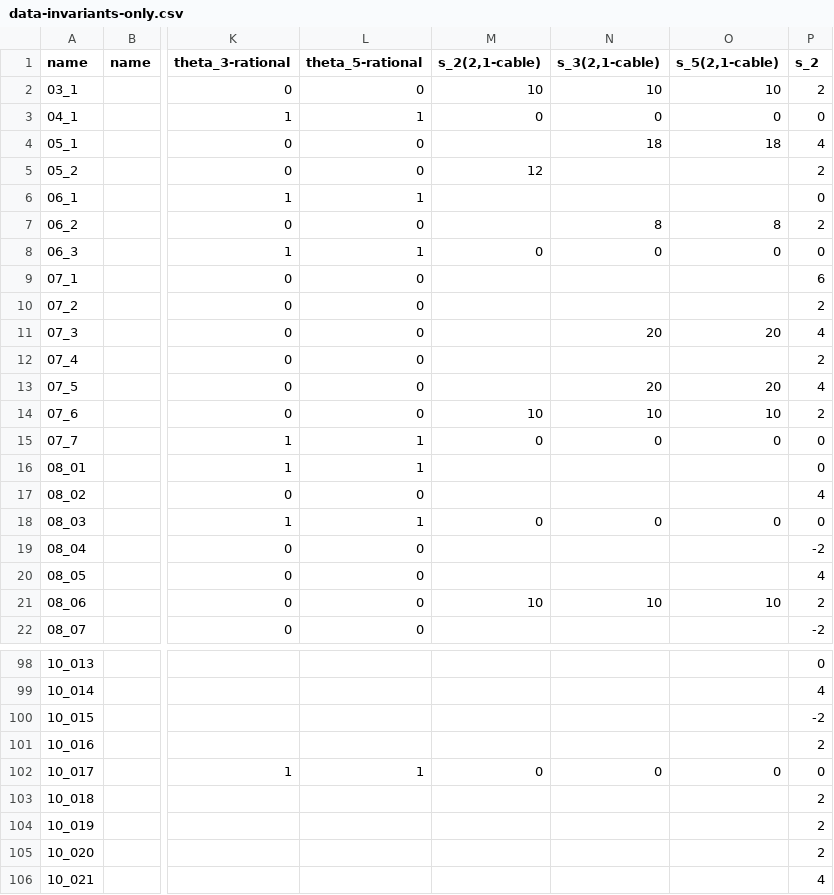
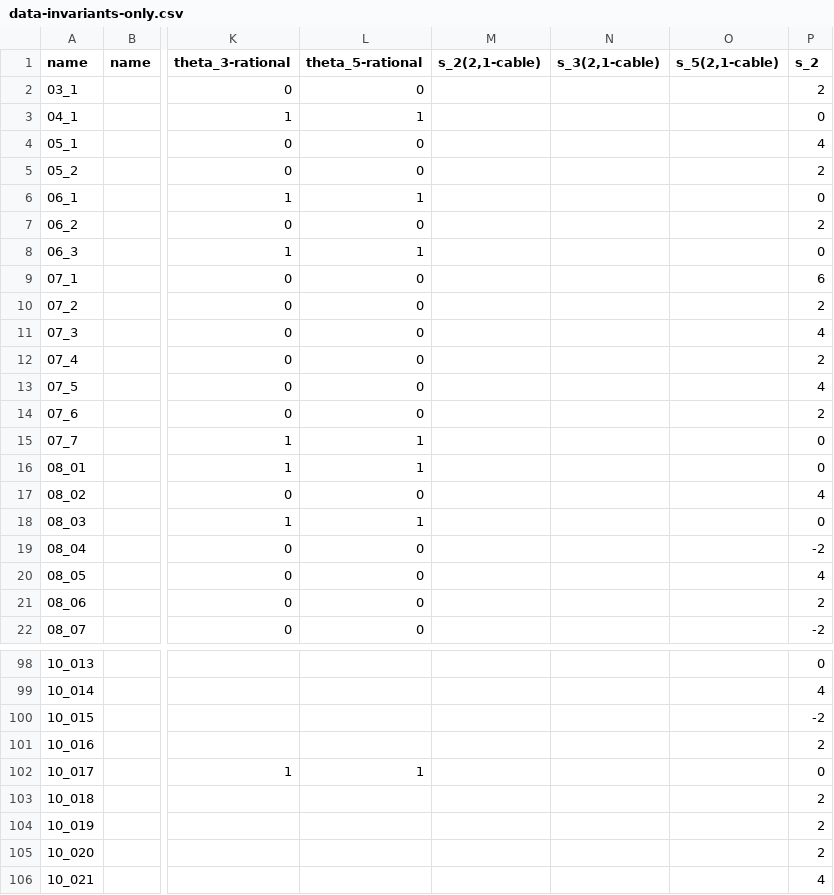
Before and after one commit to LLewark/theta, a CSV file: data-invariants-only.csv, drawn as a sheet; only a part is shown, gaps mark what is left out; the diff covers the shown part only; the diff names each change by its address in the sheet, - before the commit and + after, or states it on an @@ line.

Commit message:
Values for s_c of (2,1)-cable were incorrect.

```diff
--- a/data-invariants-only.csv
+++ b/data-invariants-only.csv
-M2 (s_2(2,1-cable)): 10
+M2 (s_2(2,1-cable)): (empty)
-N2 (s_3(2,1-cable)): 10
+N2 (s_3(2,1-cable)): (empty)
-O2 (s_5(2,1-cable)): 10
+O2 (s_5(2,1-cable)): (empty)
-M3 (s_2(2,1-cable)): 0
+M3 (s_2(2,1-cable)): (empty)
-N3 (s_3(2,1-cable)): 0
+N3 (s_3(2,1-cable)): (empty)
-O3 (s_5(2,1-cable)): 0
+O3 (s_5(2,1-cable)): (empty)
-N4 (s_3(2,1-cable)): 18
+N4 (s_3(2,1-cable)): (empty)
-O4 (s_5(2,1-cable)): 18
+O4 (s_5(2,1-cable)): (empty)
-M5 (s_2(2,1-cable)): 12
+M5 (s_2(2,1-cable)): (empty)
-N7 (s_3(2,1-cable)): 8
+N7 (s_3(2,1-cable)): (empty)
-O7 (s_5(2,1-cable)): 8
+O7 (s_5(2,1-cable)): (empty)
-M8 (s_2(2,1-cable)): 0
+M8 (s_2(2,1-cable)): (empty)
-N8 (s_3(2,1-cable)): 0
+N8 (s_3(2,1-cable)): (empty)
-O8 (s_5(2,1-cable)): 0
+O8 (s_5(2,1-cable)): (empty)
-N11 (s_3(2,1-cable)): 20
+N11 (s_3(2,1-cable)): (empty)
-O11 (s_5(2,1-cable)): 20
+O11 (s_5(2,1-cable)): (empty)
-N13 (s_3(2,1-cable)): 20
+N13 (s_3(2,1-cable)): (empty)
-O13 (s_5(2,1-cable)): 20
+O13 (s_5(2,1-cable)): (empty)
-M14 (s_2(2,1-cable)): 10
+M14 (s_2(2,1-cable)): (empty)
-N14 (s_3(2,1-cable)): 10
+N14 (s_3(2,1-cable)): (empty)
-O14 (s_5(2,1-cable)): 10
+O14 (s_5(2,1-cable)): (empty)
-M15 (s_2(2,1-cable)): 0
+M15 (s_2(2,1-cable)): (empty)
-N15 (s_3(2,1-cable)): 0
+N15 (s_3(2,1-cable)): (empty)
-O15 (s_5(2,1-cable)): 0
+O15 (s_5(2,1-cable)): (empty)
-M18 (s_2(2,1-cable)): 0
+M18 (s_2(2,1-cable)): (empty)
-N18 (s_3(2,1-cable)): 0
+N18 (s_3(2,1-cable)): (empty)
-O18 (s_5(2,1-cable)): 0
+O18 (s_5(2,1-cable)): (empty)
-M21 (s_2(2,1-cable)): 10
+M21 (s_2(2,1-cable)): (empty)
-N21 (s_3(2,1-cable)): 10
+N21 (s_3(2,1-cable)): (empty)
-O21 (s_5(2,1-cable)): 10
+O21 (s_5(2,1-cable)): (empty)
-M102 (s_2(2,1-cable)): 0
+M102 (s_2(2,1-cable)): (empty)
-N102 (s_3(2,1-cable)): 0
+N102 (s_3(2,1-cable)): (empty)
-O102 (s_5(2,1-cable)): 0
+O102 (s_5(2,1-cable)): (empty)
```
Also changed, not shown: 95 edited cells elsewhere in this file, 2 other files.
